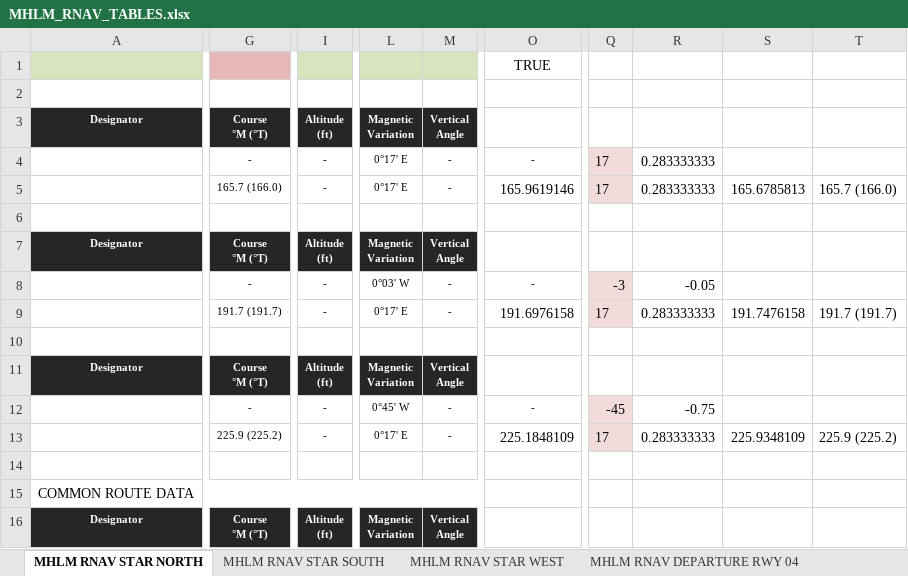
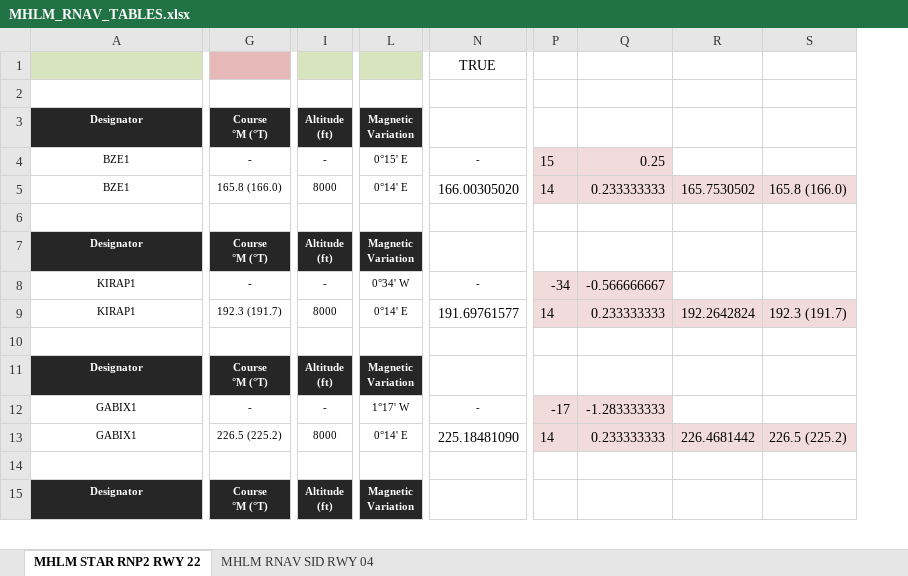
Before and after one commit to antoniolocandro/MXD_AIP_HONDURAS, an Excel workbook: 03_AD/MHLM/MHLM_RNAV_TABLES.xlsx, sheet MHLM STAR RNP2 RWY 22, drawn as a sheet; only a part is shown, gaps mark what is left out; values as stored, in another font and other column widths than the file's, no borders; removed rows and columns are numbered as before the commit, all else as after; rows hold the shown columns only; ↵ is a line break in a cell; the diff covers the shown part only; the diff names each change by its address in the sheet, - before the commit and + after, or states it on an @@ line.

```diff
--- a/03_AD/MHLM/MHLM_RNAV_TABLES.xlsx (sheet MHLM STAR RNP2 RWY 22)
+++ b/03_AD/MHLM/MHLM_RNAV_TABLES.xlsx (sheet MHLM STAR RNP2 RWY 22)
-sheet tab: MHLM RNAV STAR NORTH
+sheet tab: MHLM STAR RNP2 RWY 22
-sheet tab: MHLM RNAV DEPARTURE RWY 04
+sheet tab: MHLM RNAV SID RWY 04
-sheet tab: MHLM RNAV STAR SOUTH
-sheet tab: MHLM RNAV STAR WEST
-column M, rows 3-13: Vertical ↵ Angle | - | - |  | Vertical ↵ Angle | - | - |  | Vertical ↵ Angle | - | -; row 16: Vertical ↵ Angle
-column Q, rows 4-13: 17 | 17 |  |  | -3 | 17 |  |  | -45 | 17
-column R, rows 4-13: 0.283333333 | 0.283333333 |  |  | -0.05 | 0.283333333 |  |  | -0.75 | 0.283333333
-column S, rows 5-13: 165.6785813 |  |  |  | 191.7476158 |  |  |  | 225.9348109
-column T, rows 5-13: 165.7 (166.0) |  |  |  | 191.7 (191.7) |  |  |  | 225.9 (225.2)
+column P, rows 4-13: 15 | 14 |  |  | -34 | 14 |  |  | -17 | 14
+column Q, rows 4-13: 0.25 | 0.233333333 |  |  | -0.566666667 | 0.233333333 |  |  | -1.283333333 | 0.233333333
+column R, rows 5-13: 165.7530502 |  |  |  | 192.2642824 |  |  |  | 226.4681442
+column S, rows 5-13: 165.8 (166.0) |  |  |  | 192.3 (191.7) |  |  |  | 226.5 (225.2)
-A4:A5: (empty)
+A4:A5: BZE1
-L4: 0°17' E
+L4: 0°15' E
-G5: 165.7 (166.0)
+G5: 165.8 (166.0)
-I5: -
+I5: 8000
-L5: 0°17' E
+L5: 0°14' E
-N5: 165.9619146
+N5: 166.00305020
-A8:A9: (empty)
+A8:A9: KIRAP1
-L8: 0°03' W
+L8: 0°34' W
-G9: 191.7 (191.7)
+G9: 192.3 (191.7)
-I9: -
+I9: 8000
-L9: 0°17' E
+L9: 0°14' E
-N9: 191.6976158
+N9: 191.69761577
-A12:A13: (empty)
+A12:A13: GABIX1
-L12: 0°45' W
+L12: 1°17' W
-G13: 225.9 (225.2)
+G13: 226.5 (225.2)
-I13: -
+I13: 8000
-L13: 0°17' E
+L13: 0°14' E
-N13: 225.1848109
+N13: 225.18481090
-row 15: COMMON ROUTE DATA
```
Also changed, not shown: 8 added rows, 1 removed row and 15 edited cells elsewhere in this sheet, sheet MHLM RNAV SID RWY 04, formulas that keep their value, 26 other files.
